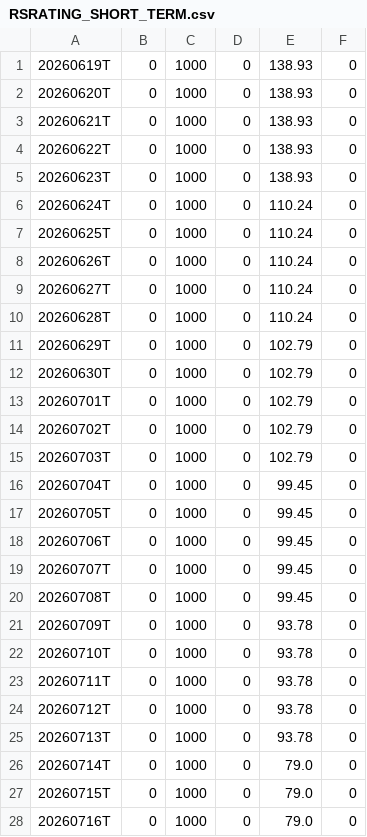
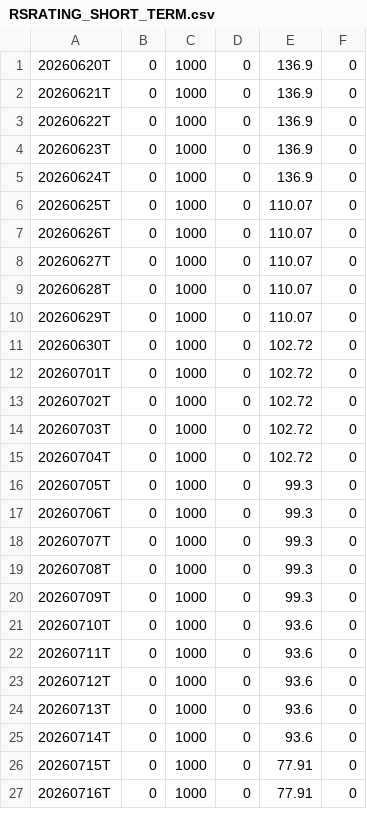
Before and after one commit to OzanTM/RS-LG, a CSV file: output/RSRATING_SHORT_TERM.csv, drawn as a sheet; only a part is shown; the diff covers the shown part only.

```diff
--- a/output/RSRATING_SHORT_TERM.csv
+++ b/output/RSRATING_SHORT_TERM.csv
@@ -1,28 +1,27 @@
-20260619T,0,1000,0,138.93,0
-20260620T,0,1000,0,138.93,0
-20260621T,0,1000,0,138.93,0
-20260622T,0,1000,0,138.93,0
-20260623T,0,1000,0,138.93,0
-20260624T,0,1000,0,110.24,0
-20260625T,0,1000,0,110.24,0
-20260626T,0,1000,0,110.24,0
-20260627T,0,1000,0,110.24,0
-20260628T,0,1000,0,110.24,0
-20260629T,0,1000,0,102.79,0
-20260630T,0,1000,0,102.79,0
-20260701T,0,1000,0,102.79,0
-20260702T,0,1000,0,102.79,0
-20260703T,0,1000,0,102.79,0
-20260704T,0,1000,0,99.45,0
-20260705T,0,1000,0,99.45,0
-20260706T,0,1000,0,99.45,0
-20260707T,0,1000,0,99.45,0
-20260708T,0,1000,0,99.45,0
-20260709T,0,1000,0,93.78,0
-20260710T,0,1000,0,93.78,0
-20260711T,0,1000,0,93.78,0
-20260712T,0,1000,0,93.78,0
-20260713T,0,1000,0,93.78,0
-20260714T,0,1000,0,79.0,0
-20260715T,0,1000,0,79.0,0
-20260716T,0,1000,0,79.0,0
+20260620T,0,1000,0,136.9,0
+20260621T,0,1000,0,136.9,0
+20260622T,0,1000,0,136.9,0
+20260623T,0,1000,0,136.9,0
+20260624T,0,1000,0,136.9,0
+20260625T,0,1000,0,110.07,0
+20260626T,0,1000,0,110.07,0
+20260627T,0,1000,0,110.07,0
+20260628T,0,1000,0,110.07,0
+20260629T,0,1000,0,110.07,0
+20260630T,0,1000,0,102.72,0
+20260701T,0,1000,0,102.72,0
+20260702T,0,1000,0,102.72,0
+20260703T,0,1000,0,102.72,0
+20260704T,0,1000,0,102.72,0
+20260705T,0,1000,0,99.3,0
+20260706T,0,1000,0,99.3,0
+20260707T,0,1000,0,99.3,0
+20260708T,0,1000,0,99.3,0
+20260709T,0,1000,0,99.3,0
+20260710T,0,1000,0,93.6,0
+20260711T,0,1000,0,93.6,0
+20260712T,0,1000,0,93.6,0
+20260713T,0,1000,0,93.6,0
+20260714T,0,1000,0,93.6,0
+20260715T,0,1000,0,77.91,0
+20260716T,0,1000,0,77.91,0
```
Also changed, not shown: 1 added row and 7 edited cells elsewhere in this file, output/RSRATING_combo.csv, output/rs_sectors.csv, 11 other files.
